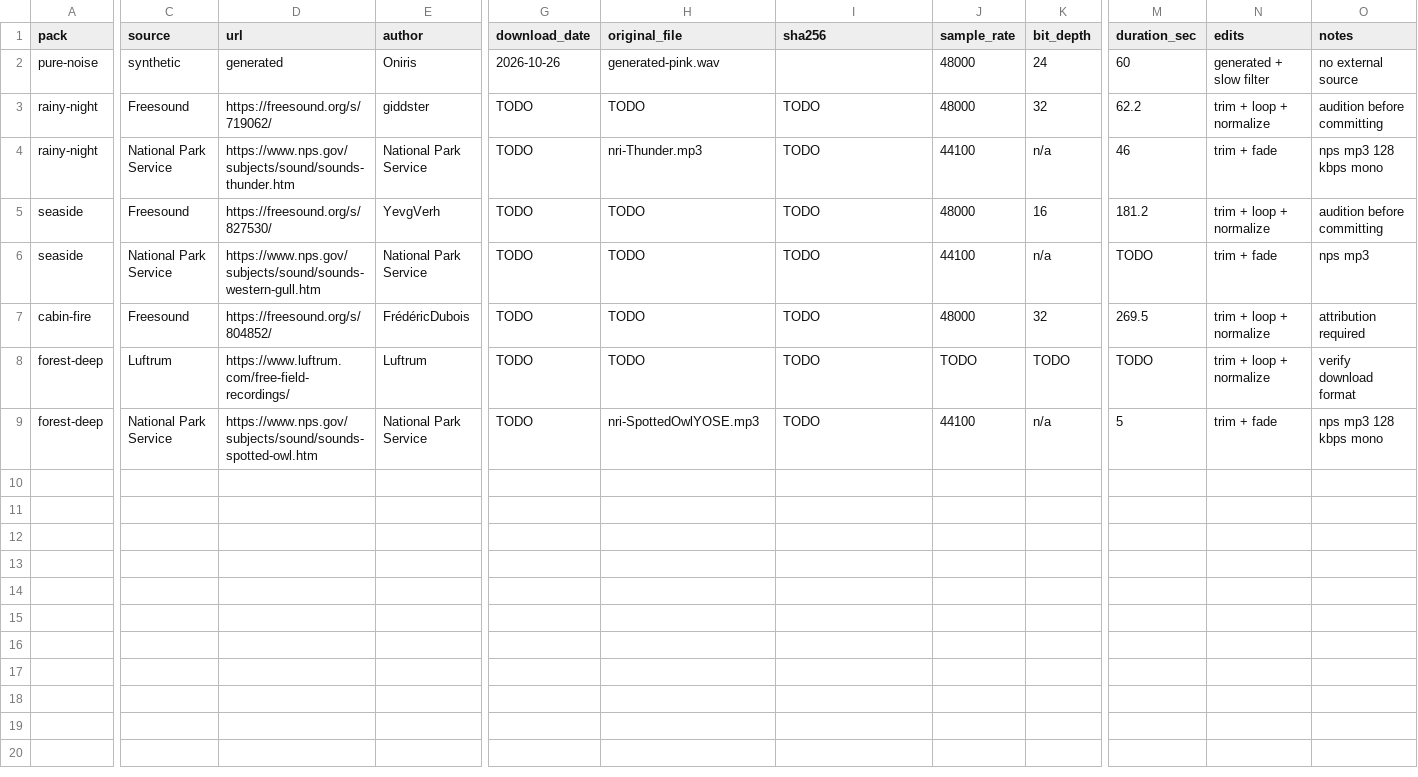
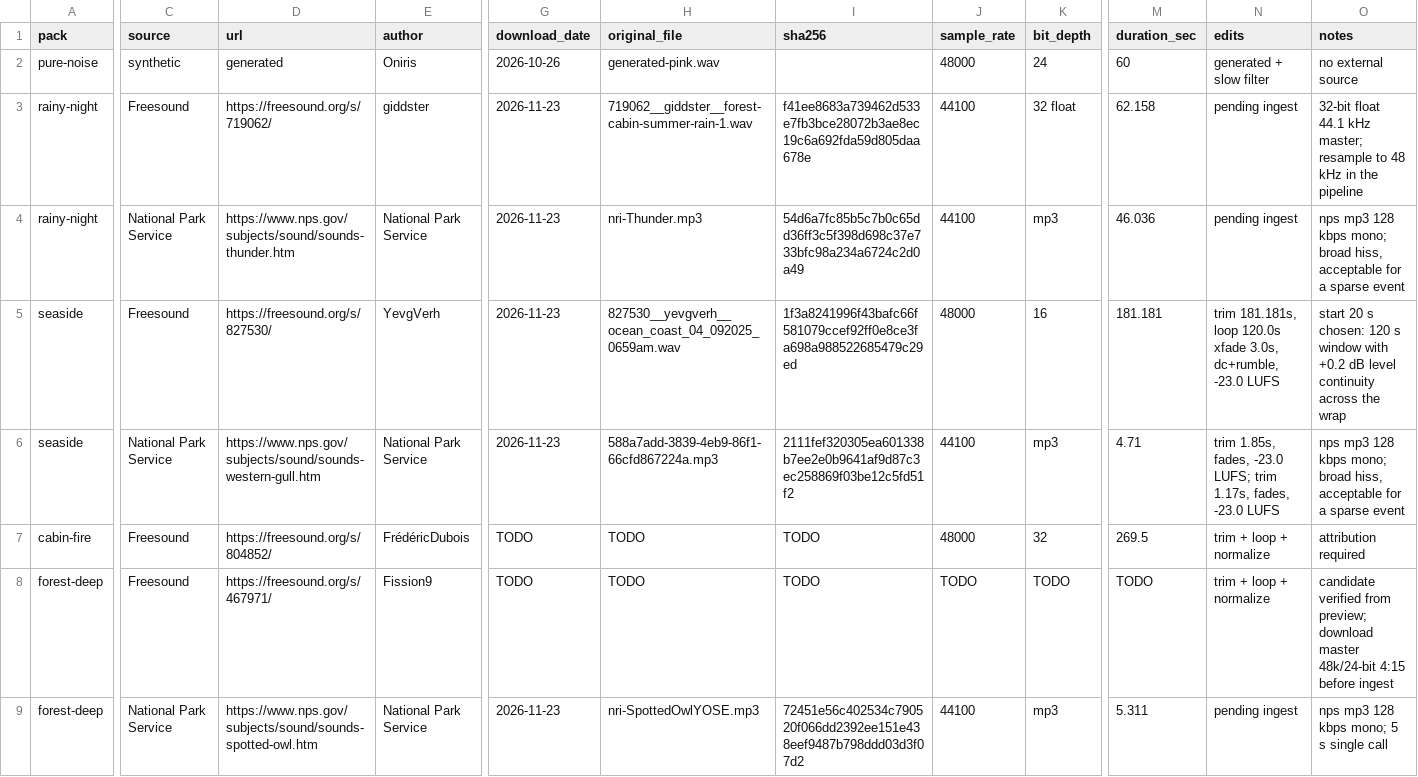
Before and after one commit to drax-xard/Oniris, a CSV file: tools/asset-pipeline/sources.csv, drawn as a sheet; only a part is shown, gaps mark what is left out; the diff covers the shown part only; the diff names each change by its address in the sheet, - before the commit and + after, or states it on an @@ line.

Commit message:
feat(content): add the ingest pipeline and build the Seaside pilot pack
- tools/asset-pipeline/ingest.py drives one JSON spec to a validated pack:
  decode at 48 kHz, cleanup (DC/rumble/high-pass, optional hum notches),
  equal-power loop crossfade, normalize through oniris to -23 LUFS with a
  -1.5 dBTP ceiling, gate on tools/audio-qa, gapless Opus encode, manifest +
  LICENSE + README, validate, pack, verify
- specs/seaside.json: YevgVerh surf 827530 (CC0) looped 120 s from 20 s with a
  3 s crossfade (seam 0.19x the p99.9 sample step, +0.2 dB across the join)
  plus two NPS western gull bursts; the pack ships CC0
- archives stay deterministic: repacking the same directory gives the same
  SHA-256
- sources.csv now carries SHA-256, format, and edit notes for the downloaded
  masters, and the forest-deep bed row points at a verified CC0 Freesound
  candidate because Luftrum's free playlist is SoundCloud-gated
- make spec SPEC=<pack> builds a recorded pack, make audition renders a mix

```diff
--- a/tools/asset-pipeline/sources.csv
+++ b/tools/asset-pipeline/sources.csv
-G3:G6 (download_date): TODO
+G3:G6 (download_date): 2026-11-23
-H3 (original_file): TODO
+H3 (original_file): 719062__giddster__forest-cabin-summer-rain-1.wav
-I3 (sha256): TODO
+I3 (sha256): f41ee8683a739462d533e7fb3bce28072b3ae8ec19c6a692fda59d805daa678e
-J3 (sample_rate): 48000
+J3 (sample_rate): 44100
-K3 (bit_depth): 32
+K3 (bit_depth): 32 float
-M3 (duration_sec): 62.2
+M3 (duration_sec): 62.158
-N3 (edits): trim + loop + normalize
+N3 (edits): pending ingest
-O3 (notes): audition before committing
+O3 (notes): 32-bit float 44.1 kHz master; resample to 48 kHz in the pipeline
-I4 (sha256): TODO
+I4 (sha256): 54d6a7fc85b5c7b0c65dd36ff3c5f398d698c37e733bfc98a234a6724c2d0a49
-K4 (bit_depth): n/a
+K4 (bit_depth): mp3
-M4 (duration_sec): 46
+M4 (duration_sec): 46.036
-N4 (edits): trim + fade
+N4 (edits): pending ingest
-O4 (notes): nps mp3 128 kbps mono
+O4 (notes): nps mp3 128 kbps mono; broad hiss, acceptable for a sparse event
-H5 (original_file): TODO
+H5 (original_file): 827530__yevgverh__ocean_coast_04_092025_0659am.wav
-I5 (sha256): TODO
+I5 (sha256): 1f3a8241996f43bafc66f581079ccef92ff0e8ce3fa698a988522685479c29ed
-M5 (duration_sec): 181.2
+M5 (duration_sec): 181.181
-N5 (edits): trim + loop + normalize
+N5 (edits): trim 181.181s, loop 120.0s xfade 3.0s, dc+rumble, -23.0 LUFS
-O5 (notes): audition before committing
+O5 (notes): start 20 s chosen: 120 s window with +0.2 dB level continuity across the wrap
-H6 (original_file): TODO
+H6 (original_file): 588a7add-3839-4eb9-86f1-66cfd867224a.mp3
-I6 (sha256): TODO
+I6 (sha256): 2111fef320305ea601338b7ee2e0b9641af9d87c3ec258869f03be12c5fd51f2
-K6 (bit_depth): n/a
+K6 (bit_depth): mp3
-M6 (duration_sec): TODO
+M6 (duration_sec): 4.71
-N6 (edits): trim + fade
+N6 (edits): trim 1.85s, fades, -23.0 LUFS; trim 1.17s, fades, -23.0 LUFS
-O6 (notes): nps mp3
+O6 (notes): nps mp3 128 kbps mono; broad hiss, acceptable for a sparse event
-C8 (source): Luftrum
+C8 (source): Freesound
-D8 (url): https://www.luftrum.com/free-field-recordings/
+D8 (url): https://freesound.org/s/467971/
-E8 (author): Luftrum
+E8 (author): Fission9
-O8 (notes): verify download format
+O8 (notes): candidate verified from preview; download master 48k/24-bit 4:15 before ingest
-G9 (download_date): TODO
+G9 (download_date): 2026-11-23
-I9 (sha256): TODO
+I9 (sha256): 72451e56c402534c790520f066dd2392ee151e438eef9487b798ddd03d3f07d2
-K9 (bit_depth): n/a
+K9 (bit_depth): mp3
-M9 (duration_sec): 5
+M9 (duration_sec): 5.311
-N9 (edits): trim + fade
+N9 (edits): pending ingest
-O9 (notes): nps mp3 128 kbps mono
+O9 (notes): nps mp3 128 kbps mono; 5 s single call
```
Also changed, not shown: 1 edited cell elsewhere in this file, 6 other files.
